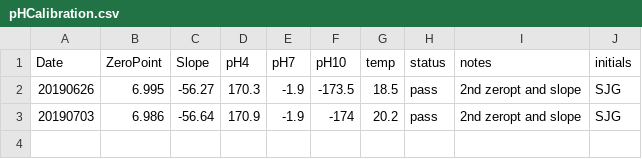
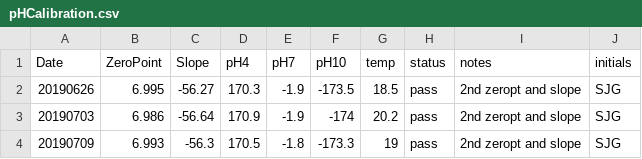
Before and after one commit to SamGurr/Intragenerational_thresholds_OA, a CSV file: RAnalysis/Data/pHCalibration.csv, drawn as a sheet; the diff names each change by its address in the sheet, - before the commit and + after, or states it on an @@ line.

```diff
--- a/RAnalysis/Data/pHCalibration.csv
+++ b/RAnalysis/Data/pHCalibration.csv
+row 4: 20190709 | 6.993 | -56.3 | 170.5 | -1.8 | -173.3 | 19 | pass | 2nd zeropt and slope | SJG
```
Also changed, not shown: RAnalysis/Data/Cumulative_TA_Output.csv, RAnalysis/Data/Daily_Temp_pH_Sal.csv, 3 other files.
